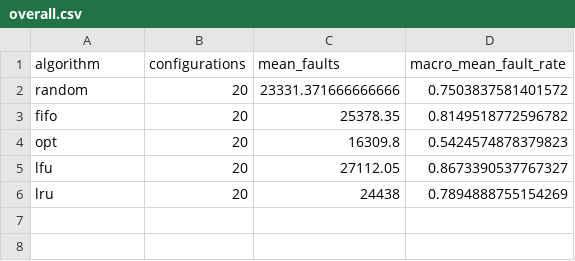
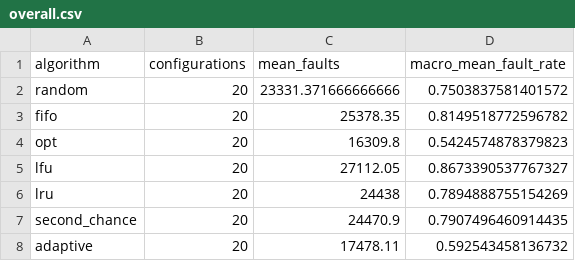
Before and after one commit to CHiSwsz/os-page-replacement, a CSV file: results/overall.csv, drawn as a sheet; the diff names each change by its address in the sheet, - before the commit and + after, or states it on an @@ line.

```diff
--- a/results/overall.csv
+++ b/results/overall.csv
+row 7: second_chance | 20 | 24470.9 | 0.7907496460914435
+row 8: adaptive | 20 | 17478.11 | 0.592543458136732
```
Also changed, not shown: results/mean_by_trace.csv, results/summary.csv, 56 other files.
